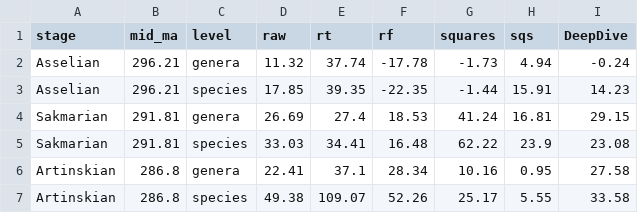
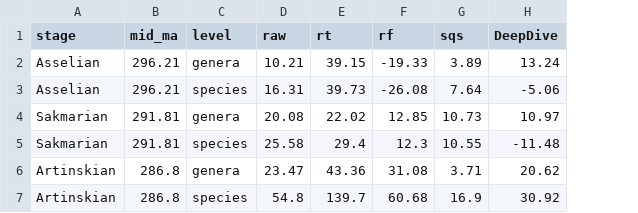
Before and after one commit to bethany-j-allen/brachiopod_diversity, a CSV file: data/differences.csv, drawn as a sheet; only a part is shown; removed rows and columns are numbered as before the commit, all else as after; the diff covers the shown part only; the diff names each change by its address in the sheet, - before the commit and + after, or states it on an @@ line.

Commit message:
Remove squares, update differences table

```diff
--- a/data/differences.csv
+++ b/data/differences.csv
-column G (squares), rows 2-7: -1.73 | -1.44 | 41.24 | 62.22 | 10.16 | 25.17
-D2 (raw): 11.32
+D2 (raw): 10.21
-E2 (rt): 37.74
+E2 (rt): 39.15
-F2 (rf): -17.78
+F2 (rf): -19.33
-G2 (sqs): 4.94
+G2 (sqs): 3.89
-H2 (DeepDive): -0.24
+H2 (DeepDive): 13.24
-D3 (raw): 17.85
+D3 (raw): 16.31
-E3 (rt): 39.35
+E3 (rt): 39.73
-F3 (rf): -22.35
+F3 (rf): -26.08
-G3 (sqs): 15.91
+G3 (sqs): 7.64
-H3 (DeepDive): 14.23
+H3 (DeepDive): -5.06
-D4 (raw): 26.69
+D4 (raw): 20.08
-E4 (rt): 27.4
+E4 (rt): 22.02
-F4 (rf): 18.53
+F4 (rf): 12.85
-G4 (sqs): 16.81
+G4 (sqs): 10.73
-H4 (DeepDive): 29.15
+H4 (DeepDive): 10.97
-D5 (raw): 33.03
+D5 (raw): 25.58
-E5 (rt): 34.41
+E5 (rt): 29.4
-F5 (rf): 16.48
+F5 (rf): 12.3
-G5 (sqs): 23.9
+G5 (sqs): 10.55
-H5 (DeepDive): 23.08
+H5 (DeepDive): -11.48
-D6 (raw): 22.41
+D6 (raw): 23.47
-E6 (rt): 37.1
+E6 (rt): 43.36
-F6 (rf): 28.34
+F6 (rf): 31.08
-G6 (sqs): 0.95
+G6 (sqs): 3.71
-H6 (DeepDive): 27.58
+H6 (DeepDive): 20.62
-D7 (raw): 49.38
+D7 (raw): 54.8
-E7 (rt): 109.07
+E7 (rt): 139.7
-F7 (rf): 52.26
+F7 (rf): 60.68
-G7 (sqs): 5.55
+G7 (sqs): 16.9
-H7 (DeepDive): 33.58
+H7 (DeepDive): 30.92
```
Also changed, not shown: 90 edited cells elsewhere in this file, 1 other file.
